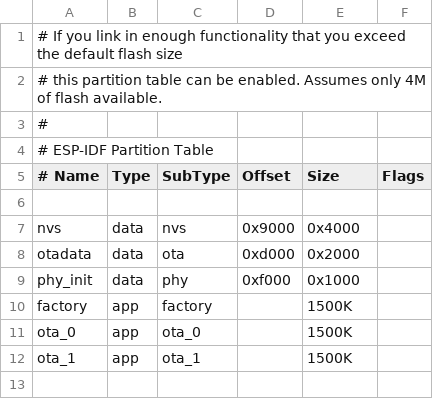
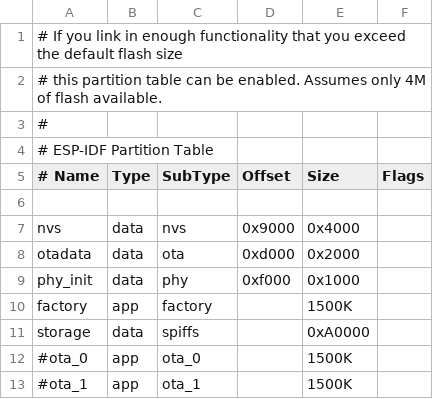
Before and after one commit to PlummersSoftwareLLC/NightDriverStrip, a CSV file: partitions_custom.csv, drawn as a sheet; addresses are those after the commit; the diff names each change by its address in the sheet, - before the commit and + after, or states it on an @@ line.

```diff
--- a/partitions_custom.csv
+++ b/partitions_custom.csv
+row 11: storage | data | spiffs |  | 0xA0000
-A12 (# Name): ota_0
+A12 (# Name): #ota_0
-A13 (# Name): ota_1
+A13 (# Name): #ota_1
```
Also changed, not shown: 14 other files.
